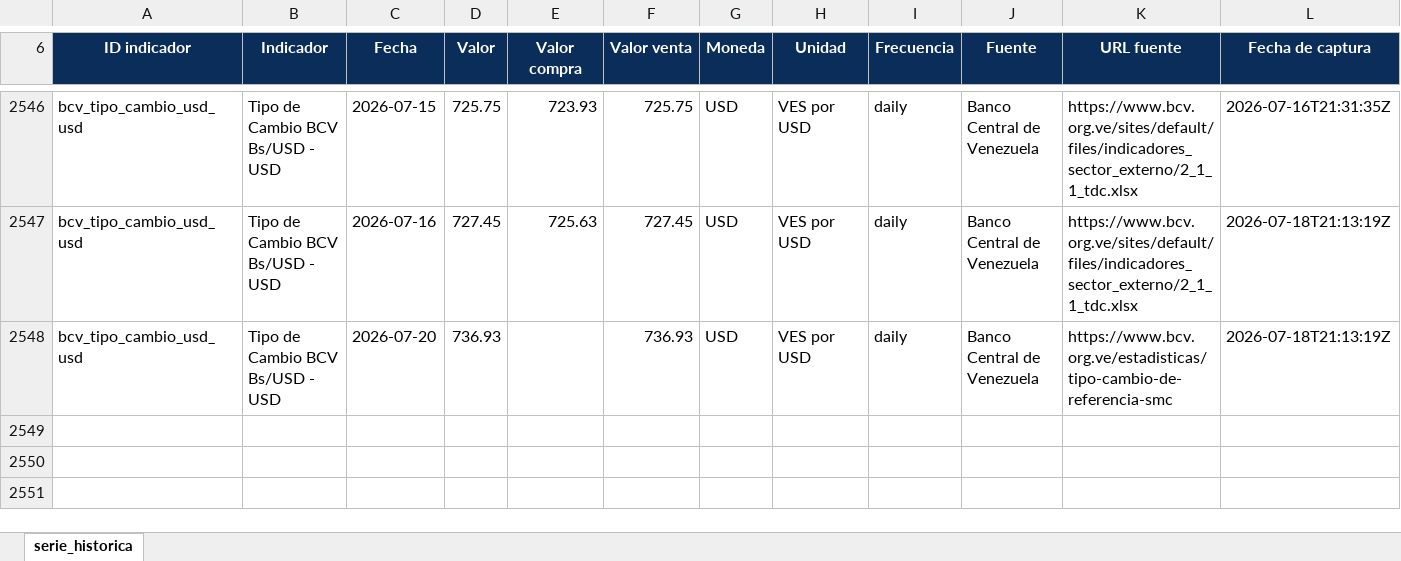
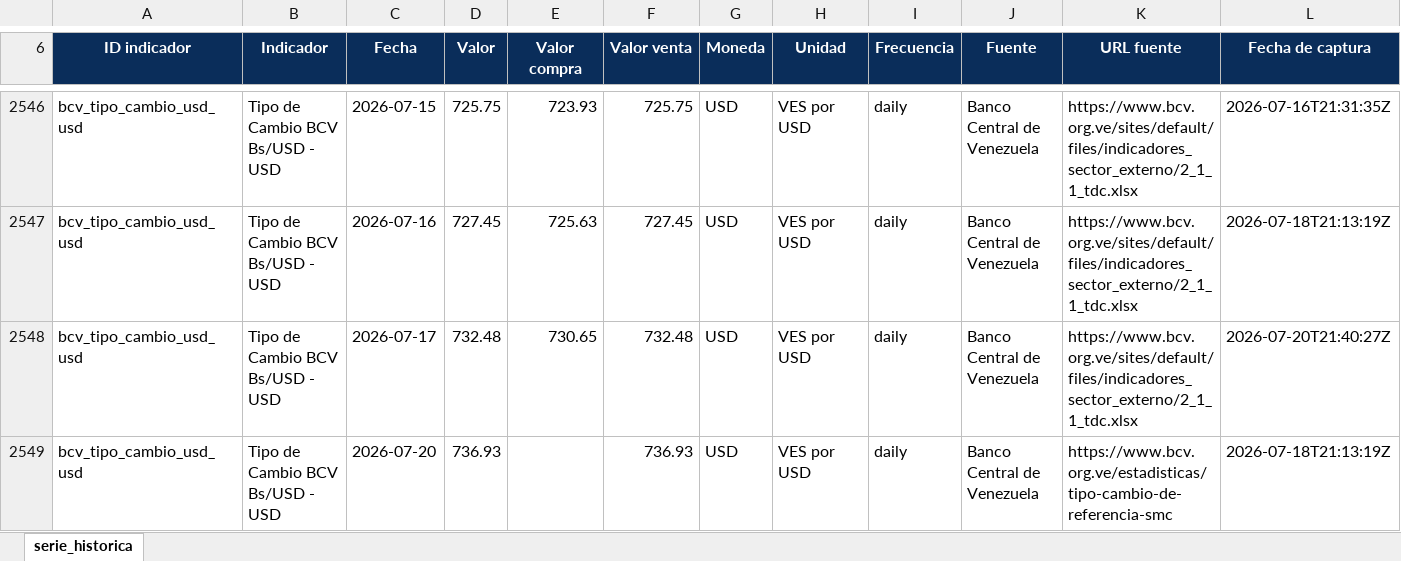
Before and after one commit to CarlosMarzol/OVE-web-github, an Excel workbook: assets/data/bcv/excel/ove_bcv_tipo_cambio_usd.xlsx, sheet serie_historica, drawn as a sheet; only a part is shown, gaps mark what is left out; values as stored, in another font and other column widths than the file's, no borders; charts and pictures not drawn; the diff names each change by its address in the sheet, - before the commit and + after, or states it on an @@ line.

```diff
--- a/assets/data/bcv/excel/ove_bcv_tipo_cambio_usd.xlsx (sheet serie_historica)
+++ b/assets/data/bcv/excel/ove_bcv_tipo_cambio_usd.xlsx (sheet serie_historica)
+row 2548: bcv_tipo_cambio_usd_usd | Tipo de Cambio BCV Bs/USD - USD | 2026-07-17 | 732.48 | 730.65 | 732.48 | USD | VES por USD | daily | Banco Central de Venezuela | https://www.bcv.org.ve/sites/default/files/indicadores_sector_externo/2_1_1_tdc.xlsx | 2026-07-20T21:40:27Z
```
Also changed, not shown: assets/data/bcv/excel/ove_bcv_tipo_cambio_referencia_smc.xlsx, assets/data/indicadores-clave/ove_indicadores_clave_venezuela.xlsx, 7 other files.
